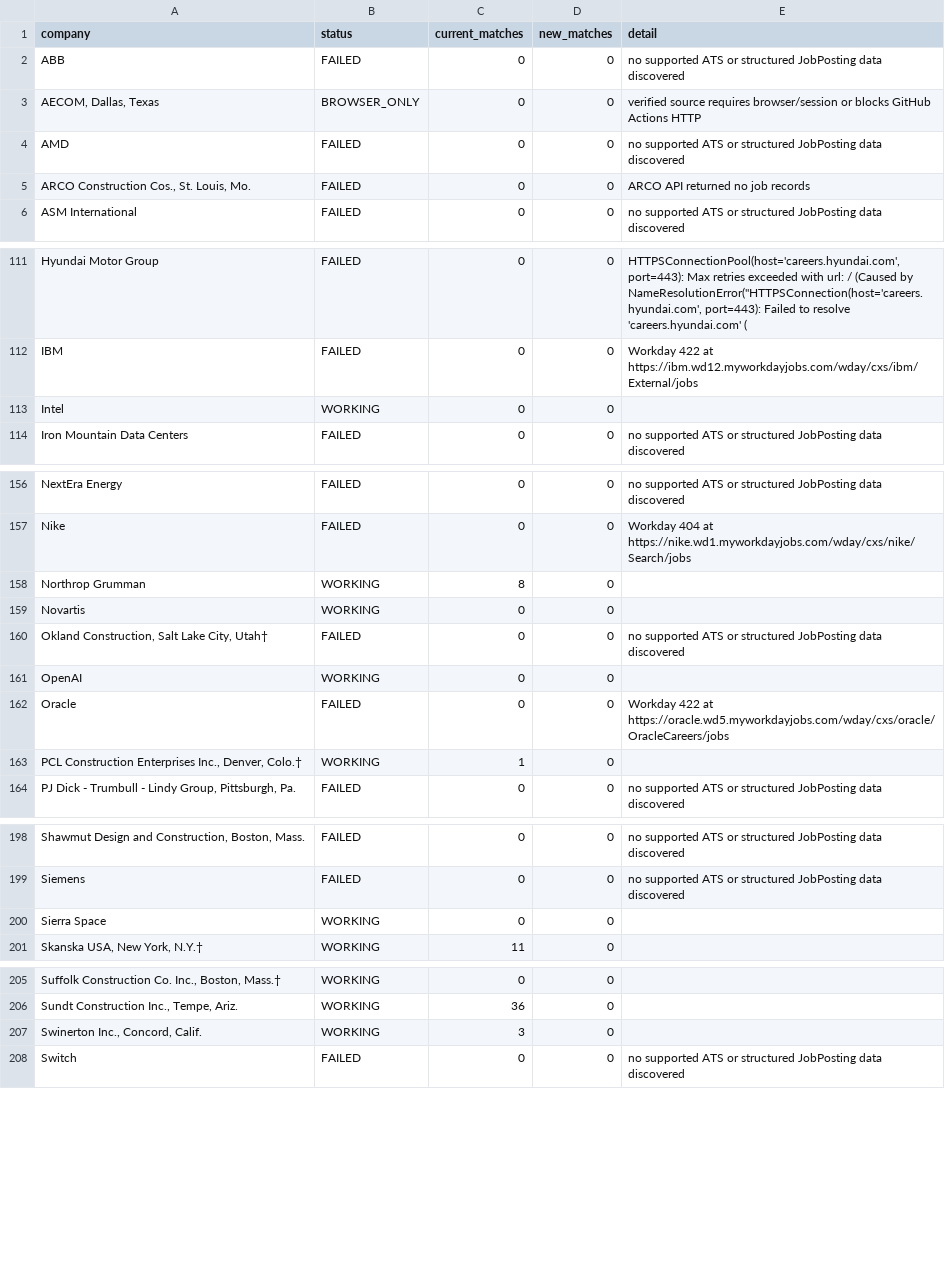
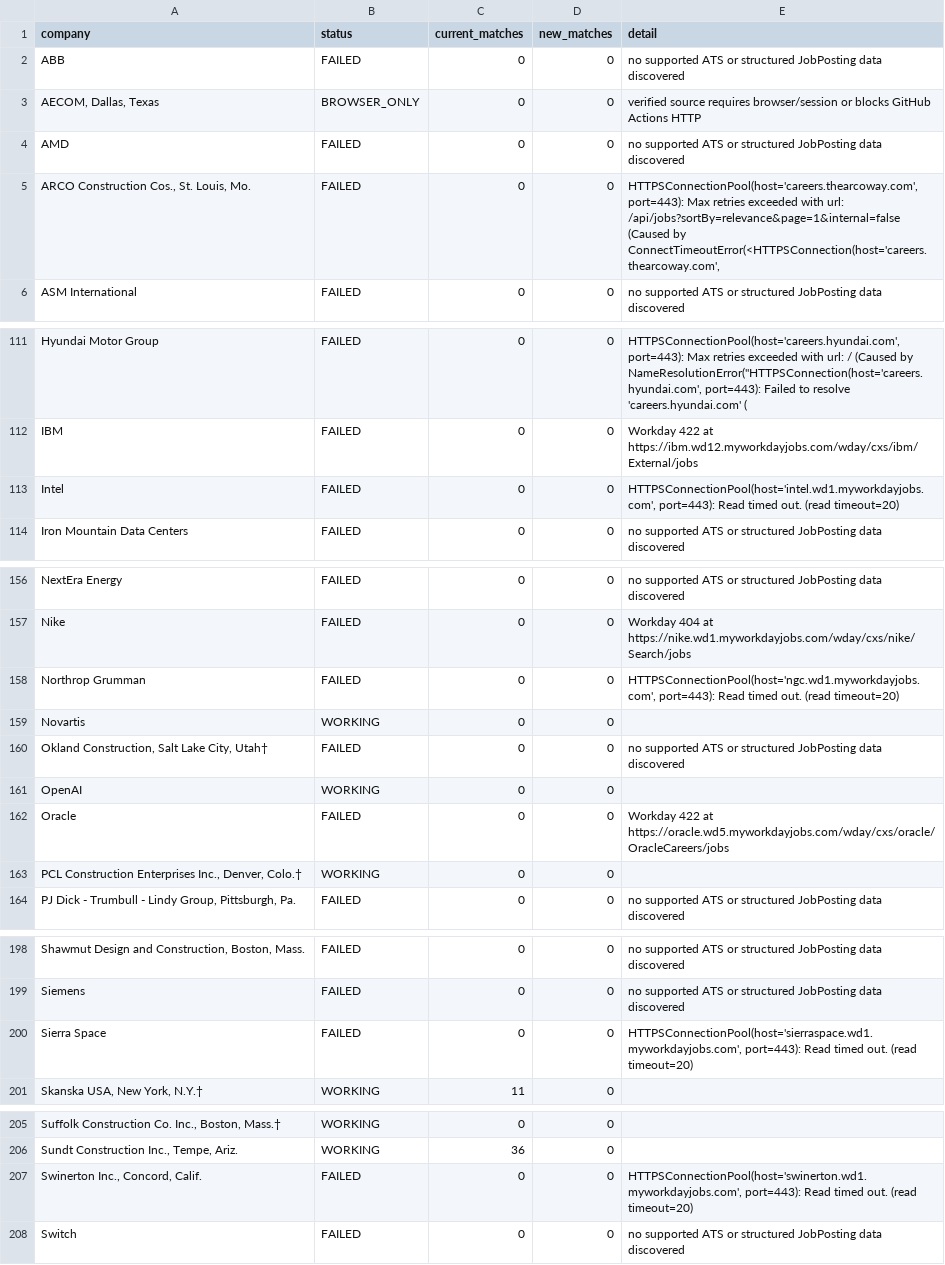
Before and after one commit to harsha271199/jp, a CSV file: source_health.csv, drawn as a sheet; only a part is shown, gaps mark what is left out; the diff covers the shown part only; the diff names each change by its address in the sheet, - before the commit and + after, or states it on an @@ line.

```diff
--- a/source_health.csv
+++ b/source_health.csv
-E5 (detail): ARCO API returned no job records
+E5 (detail): HTTPSConnectionPool(host='careers.thearcoway.com', port=443): Max retries exceeded with url: /api/jobs?sortBy=relevance&page=1&internal=false (Caused by ConnectTimeoutError(<HTTPSConnection(host='careers.thearcoway.com',
-B113 (status): WORKING
+B113 (status): FAILED
-E113 (detail): (empty)
+E113 (detail): HTTPSConnectionPool(host='intel.wd1.myworkdayjobs.com', port=443): Read timed out. (read timeout=20)
-B158 (status): WORKING
+B158 (status): FAILED
-C158 (current_matches): 8
+C158 (current_matches): 0
-E158 (detail): (empty)
+E158 (detail): HTTPSConnectionPool(host='ngc.wd1.myworkdayjobs.com', port=443): Read timed out. (read timeout=20)
-C163 (current_matches): 1
+C163 (current_matches): 0
-B200 (status): WORKING
+B200 (status): FAILED
-E200 (detail): (empty)
+E200 (detail): HTTPSConnectionPool(host='sierraspace.wd1.myworkdayjobs.com', port=443): Read timed out. (read timeout=20)
-B207 (status): WORKING
+B207 (status): FAILED
-C207 (current_matches): 3
+C207 (current_matches): 0
-E207 (detail): (empty)
+E207 (detail): HTTPSConnectionPool(host='swinerton.wd1.myworkdayjobs.com', port=443): Read timed out. (read timeout=20)
```
Also changed, not shown: 6 edited cells elsewhere in this file, current_jobs.csv.
